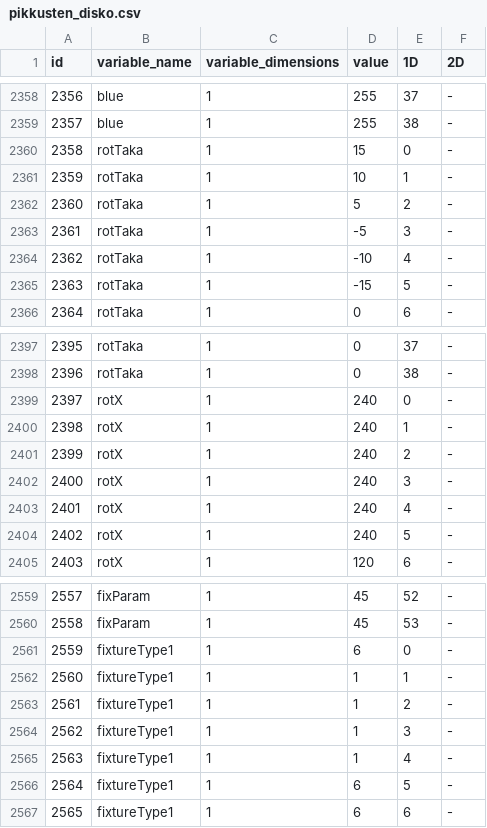
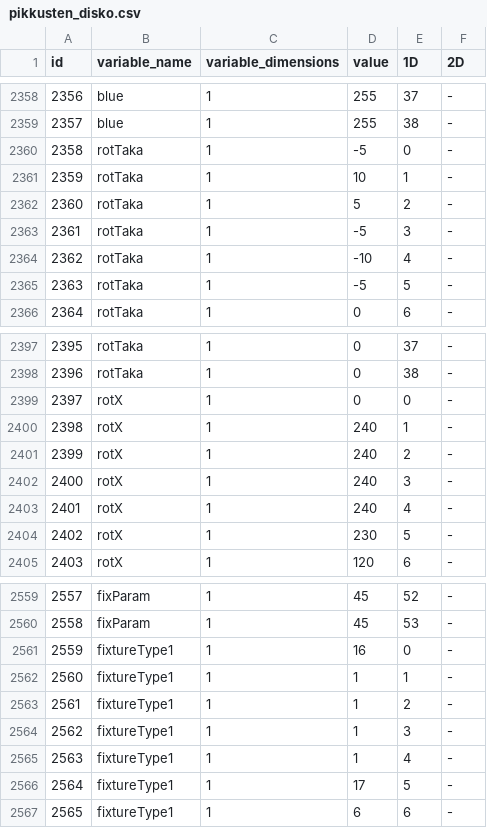
Before and after one commit to eliasjhojala/DMX-lighting-controller, a CSV file: variables/pikkusten_disko.csv, drawn as a sheet; only a part is shown, gaps mark what is left out; the diff covers the shown part only.

```diff
--- a/variables/pikkusten_disko.csv
+++ b/variables/pikkusten_disko.csv
@@ -2359,3 +2359,3 @@ id,variable_name,variable_dimensions,value,1D,2D
 2357,blue,1,255,38,-
-2358,rotTaka,1,15,0,-
+2358,rotTaka,1,-5,0,-
 2359,rotTaka,1,10,1,-
@@ -2364,3 +2364,3 @@ id,variable_name,variable_dimensions,value,1D,2D
 2362,rotTaka,1,-10,4,-
-2363,rotTaka,1,-15,5,-
+2363,rotTaka,1,-5,5,-
 2364,rotTaka,1,0,6,-
@@ -2398,3 +2398,3 @@ id,variable_name,variable_dimensions,value,1D,2D
 2396,rotTaka,1,0,38,-
-2397,rotX,1,240,0,-
+2397,rotX,1,0,0,-
 2398,rotX,1,240,1,-
@@ -2403,3 +2403,3 @@ id,variable_name,variable_dimensions,value,1D,2D
 2401,rotX,1,240,4,-
-2402,rotX,1,240,5,-
+2402,rotX,1,230,5,-
 2403,rotX,1,120,6,-
@@ -2560,3 +2560,3 @@ id,variable_name,variable_dimensions,value,1D,2D
 2558,fixParam,1,45,53,-
-2559,fixtureType1,1,6,0,-
+2559,fixtureType1,1,16,0,-
 2560,fixtureType1,1,1,1,-
@@ -2565,3 +2565,3 @@ id,variable_name,variable_dimensions,value,1D,2D
 2563,fixtureType1,1,1,4,-
-2564,fixtureType1,1,6,5,-
+2564,fixtureType1,1,17,5,-
 2565,fixtureType1,1,6,6,-
```
Also changed, not shown: 14 edited cells elsewhere in this file, 1 other file.
